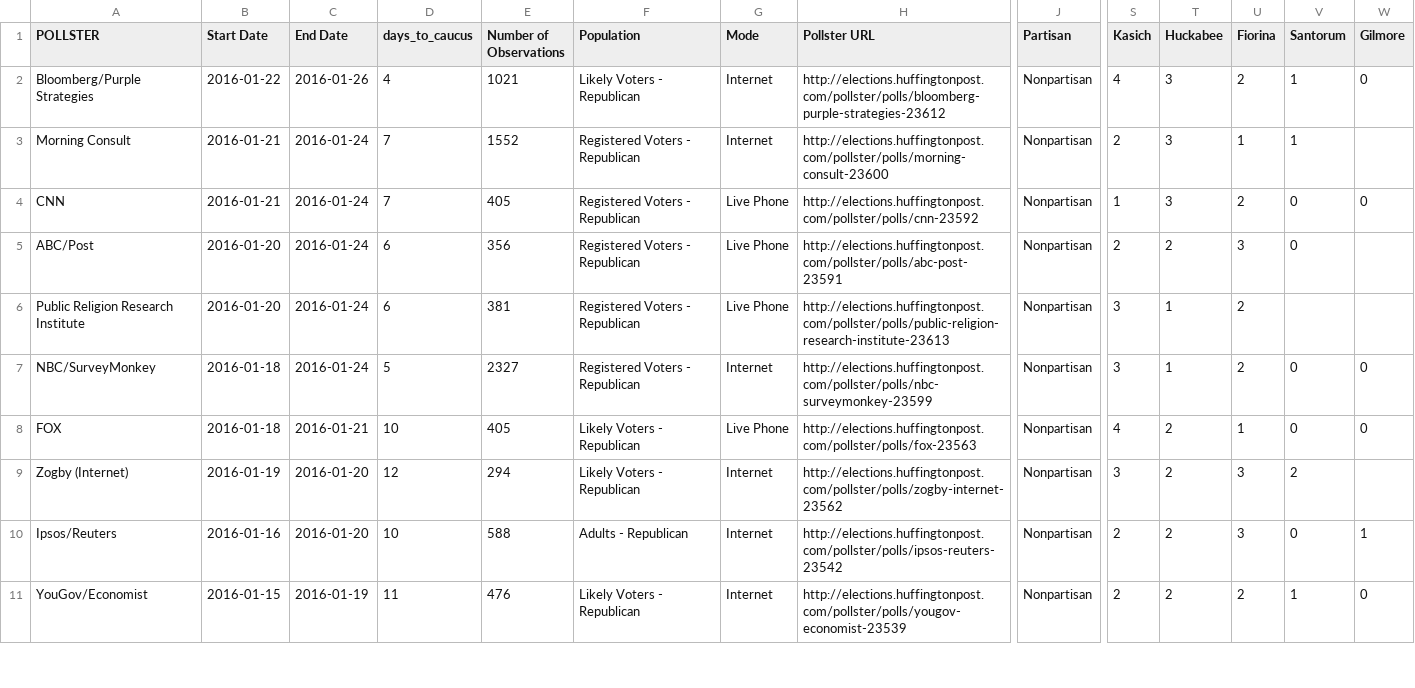
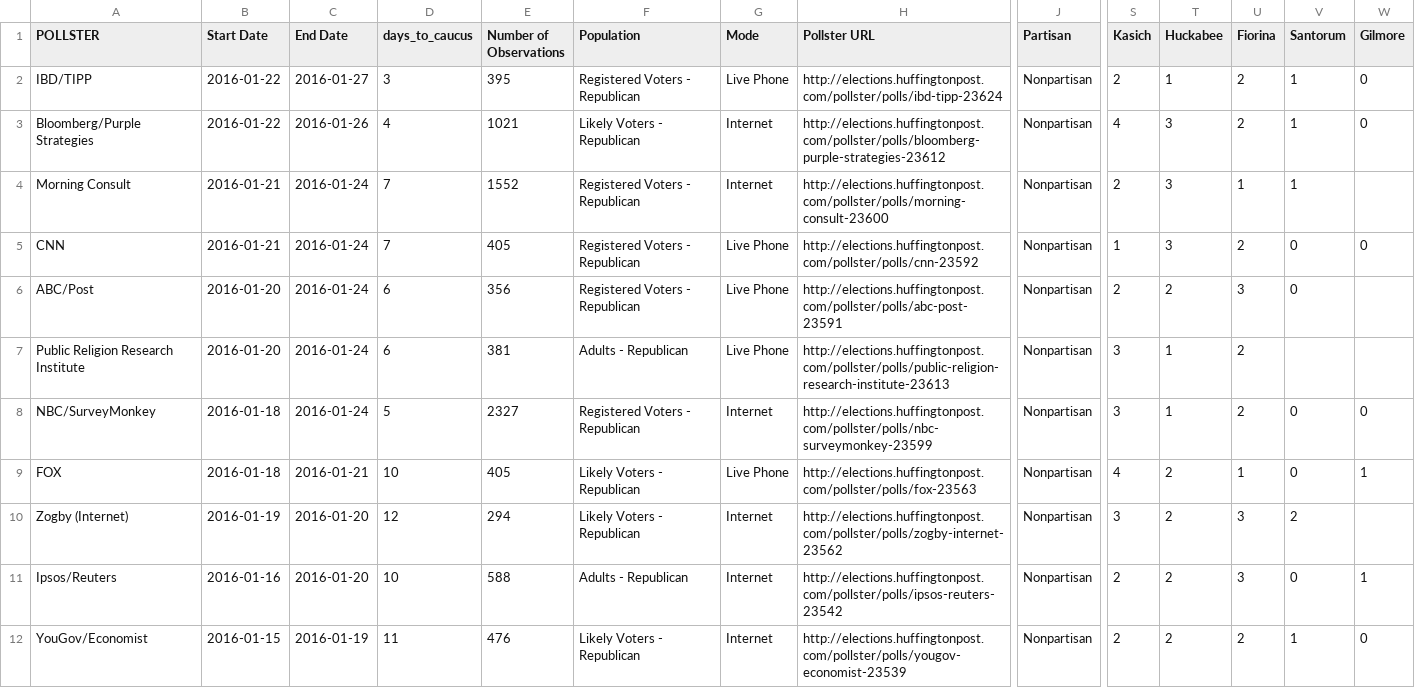
Before and after one commit to jeffbarrera/iowa-caucus, a CSV file: pollster/data/cleaned_2016_national.csv, drawn as a sheet; only a part is shown, gaps mark what is left out; addresses are those after the commit; rows hold the shown columns only; the diff names each change by its address in the sheet, - before the commit and + after, or states it on an @@ line.

```diff
--- a/pollster/data/cleaned_2016_national.csv
+++ b/pollster/data/cleaned_2016_national.csv
+row 2: IBD/TIPP | 2016-01-22 | 2016-01-27 | 3 | 395 | Registered Voters - Republican | Live Phone | http://elections.huffingtonpost.com/pollster/polls/ibd-tipp-23624 | Nonpartisan | 2 | 1 | 2 | 1 | 0
-F7 (Population): Registered Voters - Republican
+F7 (Population): Adults - Republican
-W9 (Gilmore): 0
+W9 (Gilmore): 1
```
Also changed, not shown: pollster/data/2016-iowa-presidential-republican-caucus.csv, pollster/data/2016-national-gop-primary.csv, 1 other file.
